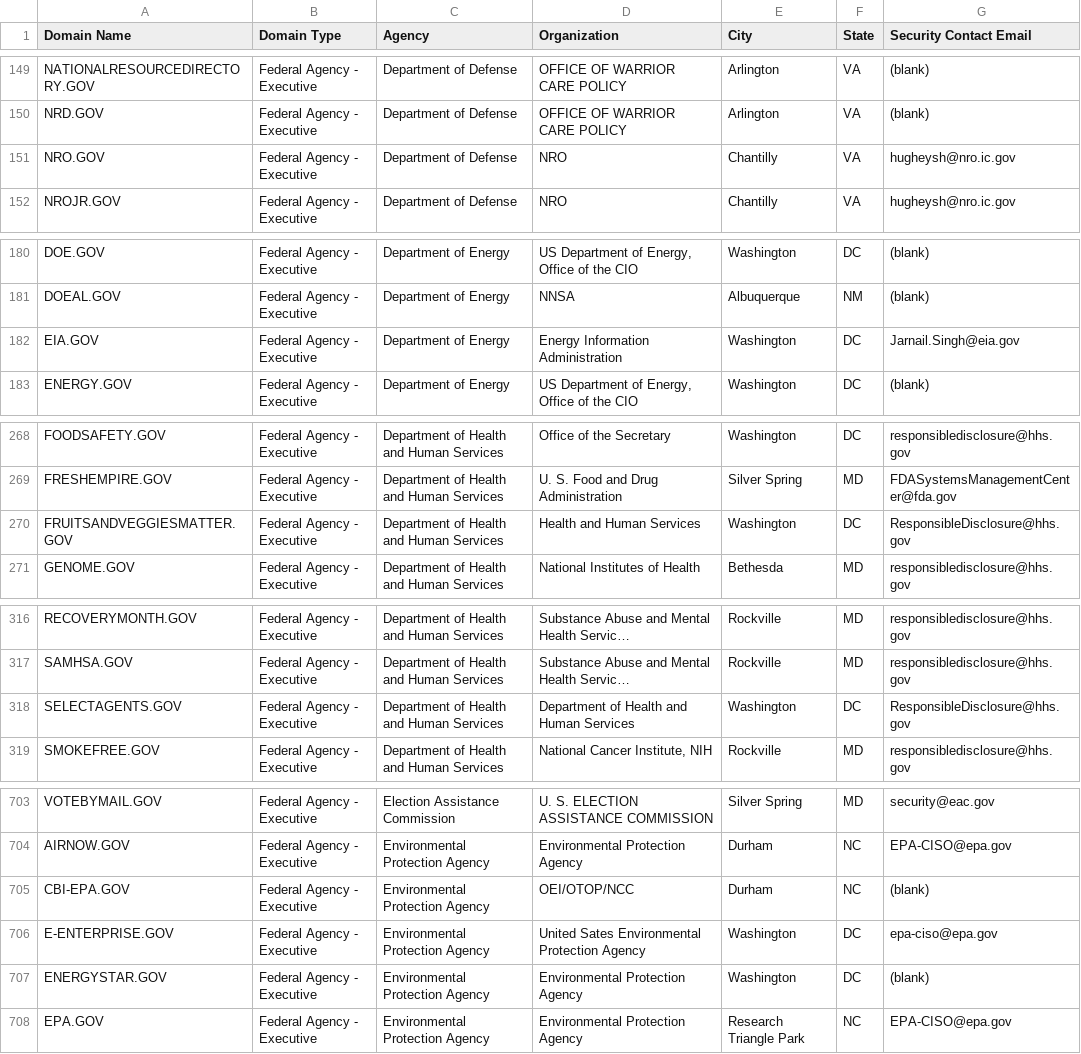
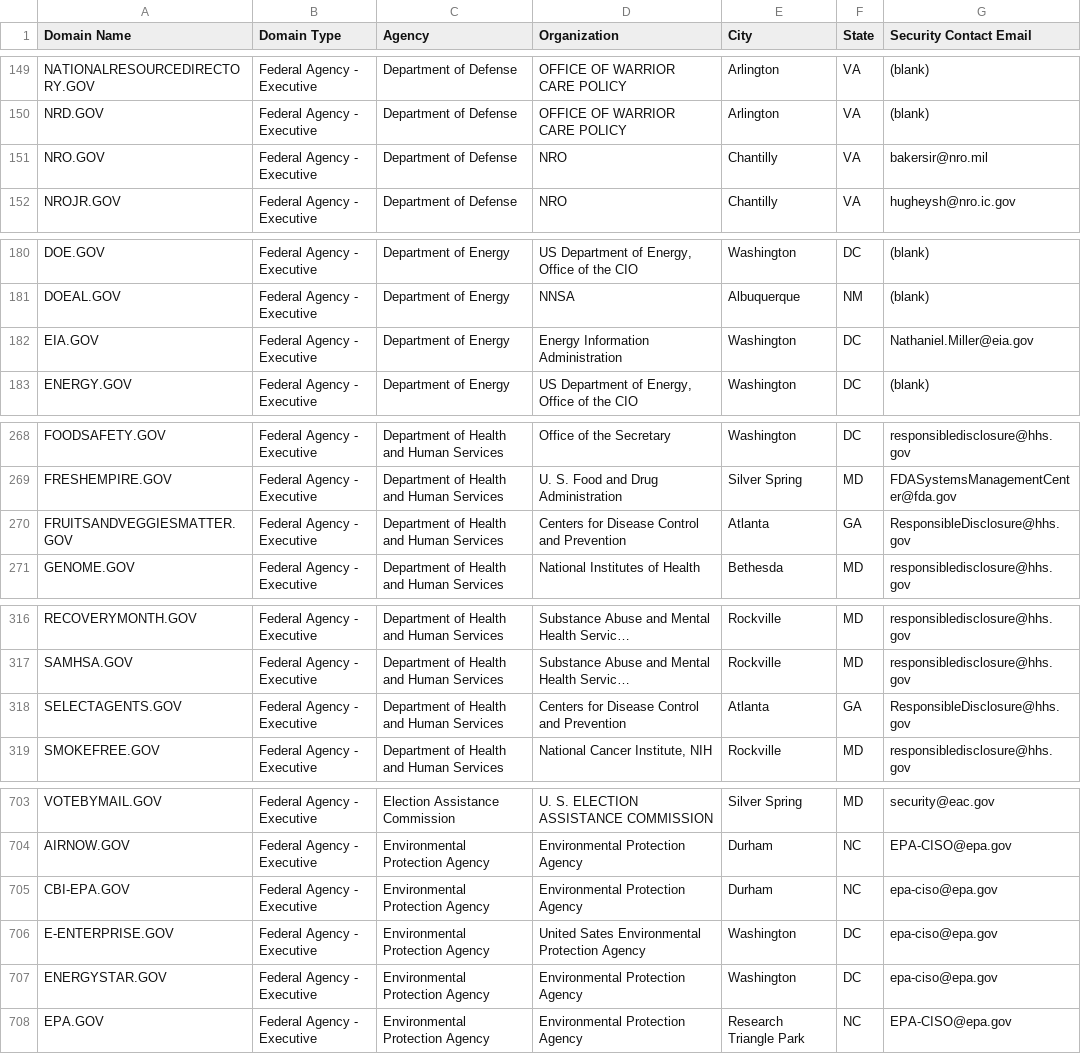
Before and after one commit to GSA/data, a CSV file: dotgov-domains/current-federal.csv, drawn as a sheet; only a part is shown, gaps mark what is left out; long unchanged cells end in …; the diff covers the shown part only; the diff names each change by its address in the sheet, - before the commit and + after, or states it on an @@ line.

```diff
--- a/dotgov-domains/current-federal.csv
+++ b/dotgov-domains/current-federal.csv
-G151 (Security Contact Email): hugheysh@nro.ic.gov
+G151 (Security Contact Email): bakersir@nro.mil
-G182 (Security Contact Email): Jarnail.Singh@eia.gov
+G182 (Security Contact Email): Nathaniel.Miller@eia.gov
-D270 (Organization): Health and Human Services
+D270 (Organization): Centers for Disease Control and Prevention
-E270 (City): Washington
+E270 (City): Atlanta
-F270 (State): DC
+F270 (State): GA
-D318 (Organization): Department of Health and Human Services
+D318 (Organization): Centers for Disease Control and Prevention
-E318 (City): Washington
+E318 (City): Atlanta
-F318 (State): DC
+F318 (State): GA
-D705 (Organization): OEI/OTOP/NCC
+D705 (Organization): Environmental Protection Agency
-G705 (Security Contact Email): (blank)
+G705 (Security Contact Email): epa-ciso@epa.gov
-G707 (Security Contact Email): (blank)
+G707 (Security Contact Email): epa-ciso@epa.gov
```
Also changed, not shown: 3 edited cells elsewhere in this file, dotgov-domains/current-full.csv.
